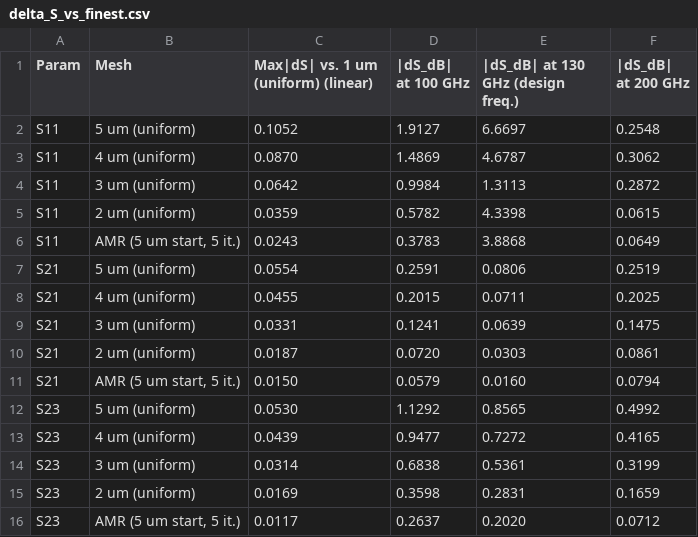
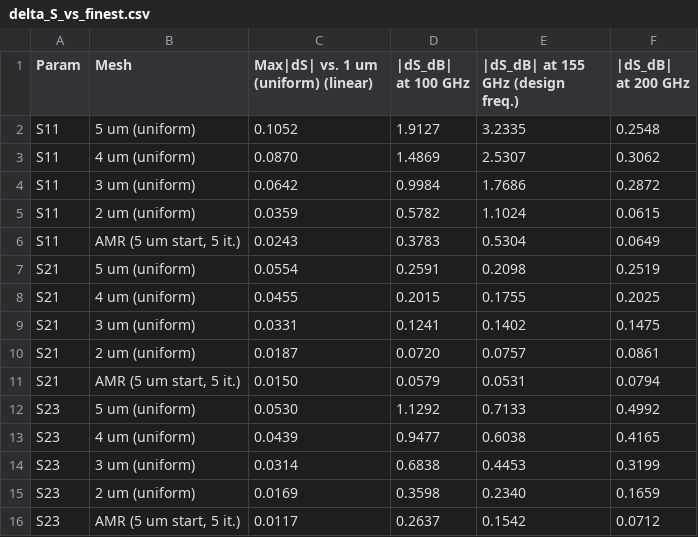
Before and after one commit to volkermuehlhaus-claude/gds2palace_ihp_sg13g2, a CSV file: more_examples/mesh_convergence/mesh_convergence_D-band_balun/results/delta_S_vs_finest.csv, drawn as a sheet.

```diff
--- a/more_examples/mesh_convergence/mesh_convergence_D-band_balun/results/delta_S_vs_finest.csv
+++ b/more_examples/mesh_convergence/mesh_convergence_D-band_balun/results/delta_S_vs_finest.csv
@@ -1,16 +1,16 @@
-Param,Mesh,Max|dS| vs. 1 um (uniform) (linear),|dS_dB| at 100 GHz,|dS_dB| at 130 GHz (design freq.),|dS_dB| at 200 GHz
-S11,5 um (uniform),0.1052,1.9127,6.6697,0.2548
-S11,4 um (uniform),0.0870,1.4869,4.6787,0.3062
-S11,3 um (uniform),0.0642,0.9984,1.3113,0.2872
-S11,2 um (uniform),0.0359,0.5782,4.3398,0.0615
-S11,"AMR (5 um start, 5 it.)",0.0243,0.3783,3.8868,0.0649
-S21,5 um (uniform),0.0554,0.2591,0.0806,0.2519
-S21,4 um (uniform),0.0455,0.2015,0.0711,0.2025
-S21,3 um (uniform),0.0331,0.1241,0.0639,0.1475
-S21,2 um (uniform),0.0187,0.0720,0.0303,0.0861
-S21,"AMR (5 um start, 5 it.)",0.0150,0.0579,0.0160,0.0794
-S23,5 um (uniform),0.0530,1.1292,0.8565,0.4992
-S23,4 um (uniform),0.0439,0.9477,0.7272,0.4165
-S23,3 um (uniform),0.0314,0.6838,0.5361,0.3199
-S23,2 um (uniform),0.0169,0.3598,0.2831,0.1659
-S23,"AMR (5 um start, 5 it.)",0.0117,0.2637,0.2020,0.0712
+Param,Mesh,Max|dS| vs. 1 um (uniform) (linear),|dS_dB| at 100 GHz,|dS_dB| at 155 GHz (design freq.),|dS_dB| at 200 GHz
+S11,5 um (uniform),0.1052,1.9127,3.2335,0.2548
+S11,4 um (uniform),0.0870,1.4869,2.5307,0.3062
+S11,3 um (uniform),0.0642,0.9984,1.7686,0.2872
+S11,2 um (uniform),0.0359,0.5782,1.1024,0.0615
+S11,"AMR (5 um start, 5 it.)",0.0243,0.3783,0.5304,0.0649
+S21,5 um (uniform),0.0554,0.2591,0.2098,0.2519
+S21,4 um (uniform),0.0455,0.2015,0.1755,0.2025
+S21,3 um (uniform),0.0331,0.1241,0.1402,0.1475
+S21,2 um (uniform),0.0187,0.0720,0.0757,0.0861
+S21,"AMR (5 um start, 5 it.)",0.0150,0.0579,0.0531,0.0794
+S23,5 um (uniform),0.0530,1.1292,0.7133,0.4992
+S23,4 um (uniform),0.0439,0.9477,0.6038,0.4165
+S23,3 um (uniform),0.0314,0.6838,0.4453,0.3199
+S23,2 um (uniform),0.0169,0.3598,0.2340,0.1659
+S23,"AMR (5 um start, 5 it.)",0.0117,0.2637,0.1542,0.0712
```
Also changed, not shown: more_examples/mesh_convergence/mesh_convergence_D-band_balun/results/delta_S_table.csv, 4 other files.
